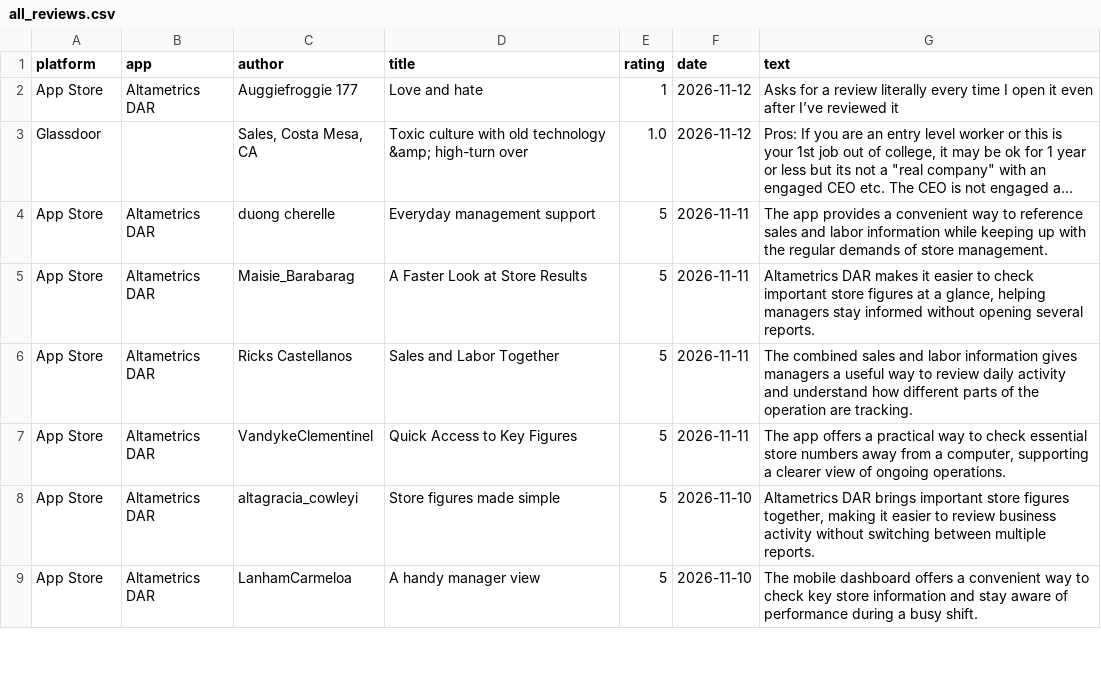
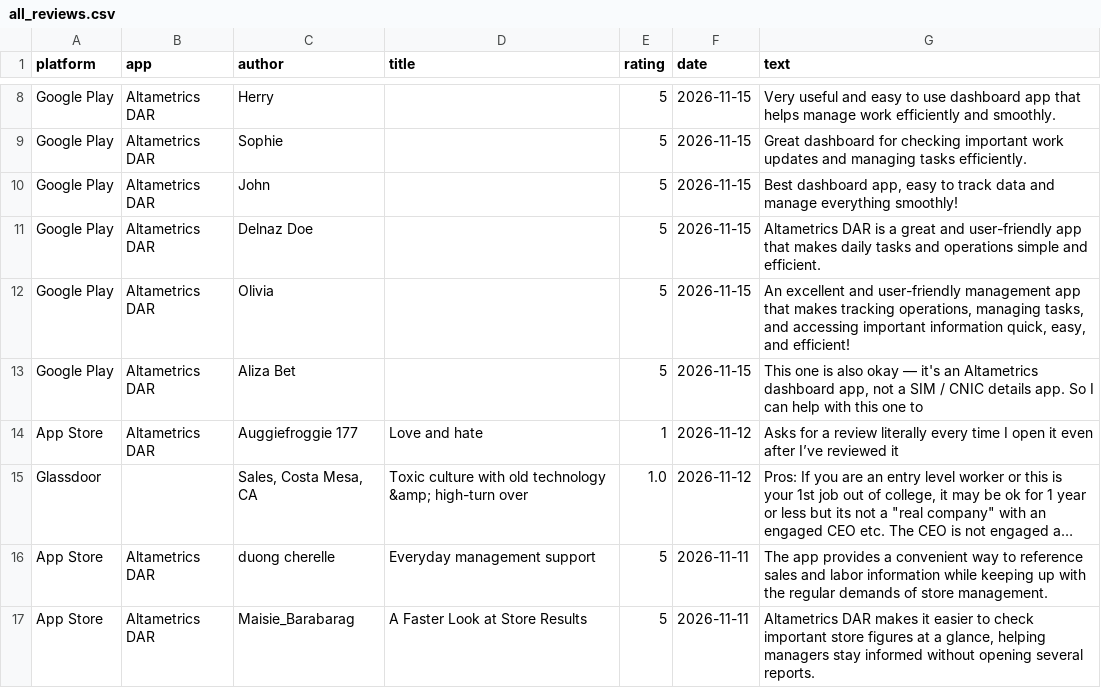
Before and after one commit to gauravbeniwal9098/review-dashboard, a CSV file: all_reviews.csv, drawn as a sheet; only a part is shown, gaps mark what is left out; the shorter side is filled out with more unchanged rows; long unchanged cells end in …; the diff covers the shown part only; the diff names each change by its address in the sheet, - before the commit and + after, or states it on an @@ line.

```diff
--- a/all_reviews.csv
+++ b/all_reviews.csv
+row 8: Google Play | Altametrics DAR | Herry |  | 5 | 2026-11-15 | Very useful and easy to use dashboard app that helps manage work efficiently and smoothly.
+row 9: Google Play | Altametrics DAR | Sophie |  | 5 | 2026-11-15 | Great dashboard for checking important work updates and managing tasks efficiently.
+row 10: Google Play | Altametrics DAR | John |  | 5 | 2026-11-15 | Best dashboard app, easy to track data and manage everything smoothly!
+row 11: Google Play | Altametrics DAR | Delnaz Doe |  | 5 | 2026-11-15 | Altametrics DAR is a great and user-friendly app that makes daily tasks and operations simple and efficient.
+row 12: Google Play | Altametrics DAR | Olivia |  | 5 | 2026-11-15 | An excellent and user-friendly management app that makes tracking operations, managing tasks, and accessing important information quick, easy, and efficient!
+row 13: Google Play | Altametrics DAR | Aliza Bet |  | 5 | 2026-11-15 | This one is also okay — it's an Altametrics dashboard app, not a SIM / CNIC details app. So I can help with this one to
```
Also changed, not shown: 6 added rows and 1 moved row elsewhere in this file, 2 other files.
